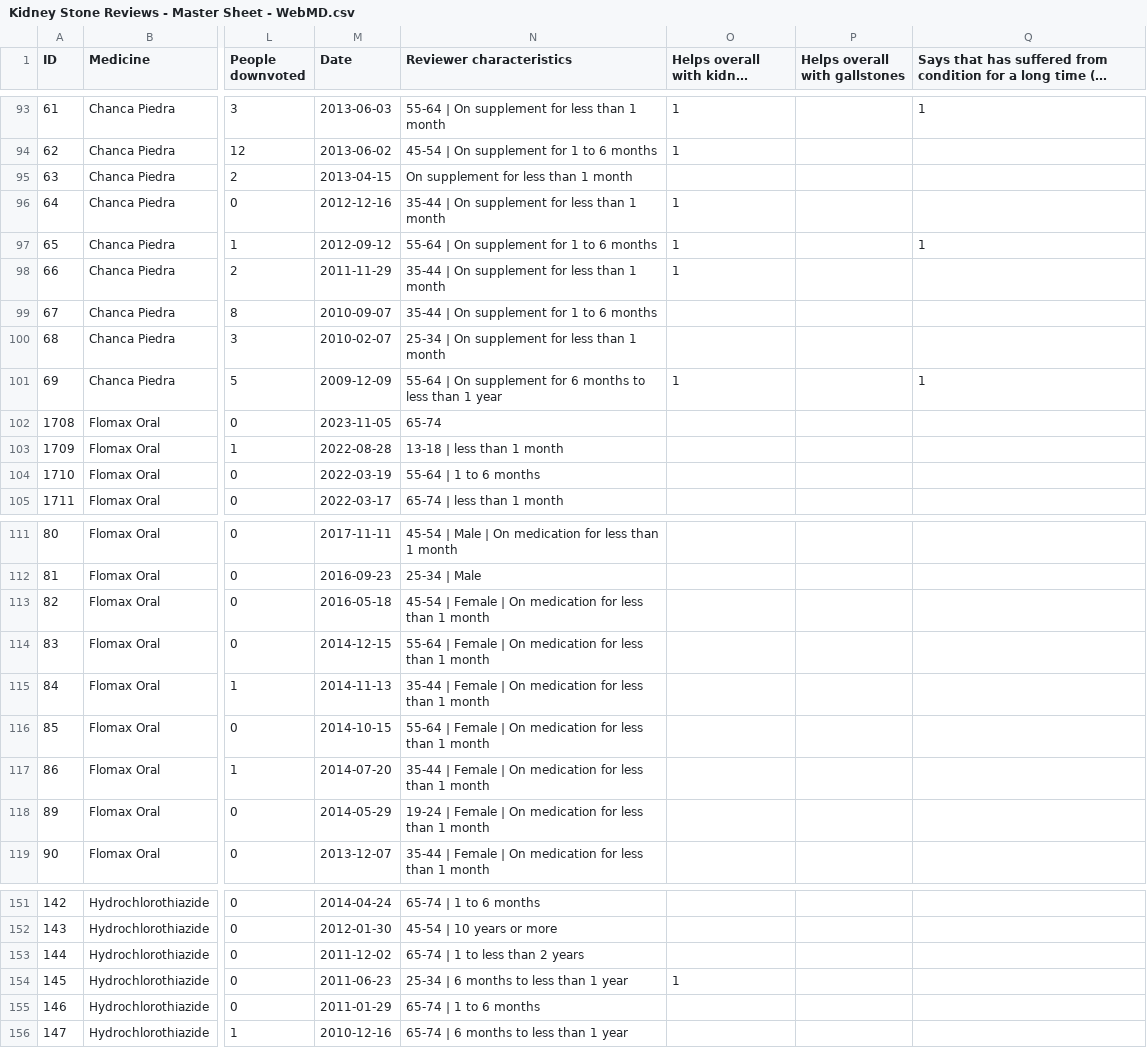
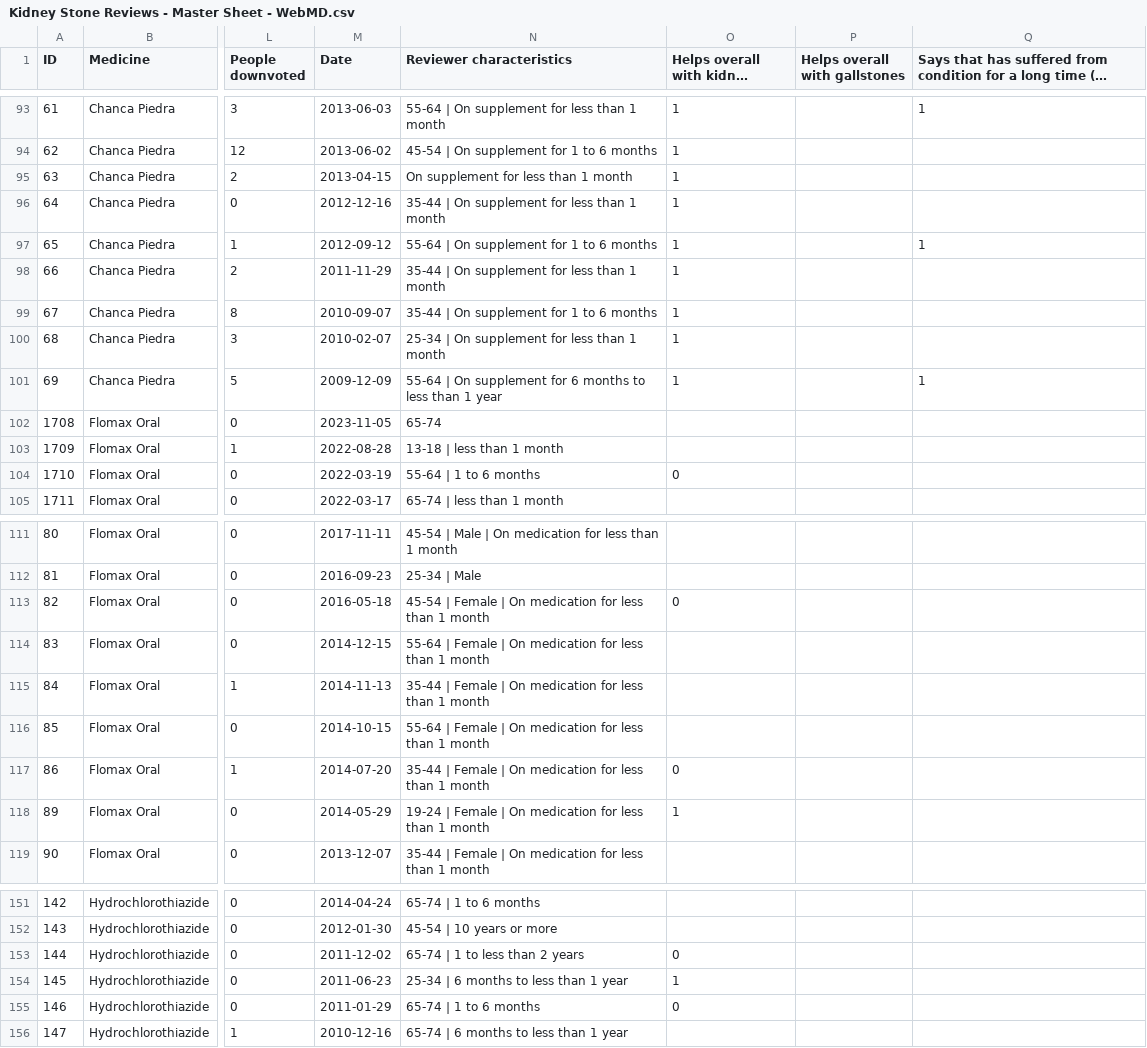
Before and after one commit to aph-research/chanca-piedra, a CSV file: csv-files/Kidney Stone Reviews - Master Sheet - WebMD.csv, drawn as a sheet; only a part is shown, gaps mark what is left out; long unchanged cells end in …; the diff covers the shown part only; the diff names each change by its address in the sheet, - before the commit and + after, or states it on an @@ line.

```diff
--- a/csv-files/Kidney Stone Reviews - Master Sheet - WebMD.csv
+++ b/csv-files/Kidney Stone Reviews - Master Sheet - WebMD.csv
-O95 (Helps overall with kidney stones): (empty)
+O95 (Helps overall with kidney stones): 1
-O99:O100 (Helps overall with kidney stones): (empty)
+O99:O100 (Helps overall with kidney stones): 1
-O104 (Helps overall with kidney stones): (empty)
+O104 (Helps overall with kidney stones): 0
-O113 (Helps overall with kidney stones): (empty)
+O113 (Helps overall with kidney stones): 0
-O117 (Helps overall with kidney stones): (empty)
+O117 (Helps overall with kidney stones): 0
-O118 (Helps overall with kidney stones): (empty)
+O118 (Helps overall with kidney stones): 1
-O153 (Helps overall with kidney stones): (empty)
+O153 (Helps overall with kidney stones): 0
-O155 (Helps overall with kidney stones): (empty)
+O155 (Helps overall with kidney stones): 0
```
Also changed, not shown: 13 edited cells elsewhere in this file, 3 other files.
